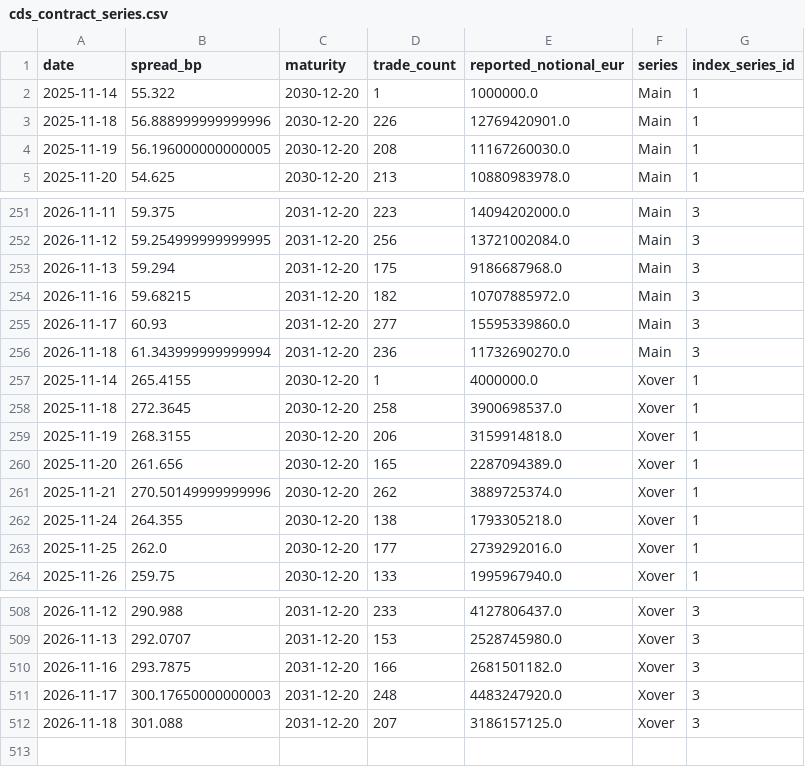
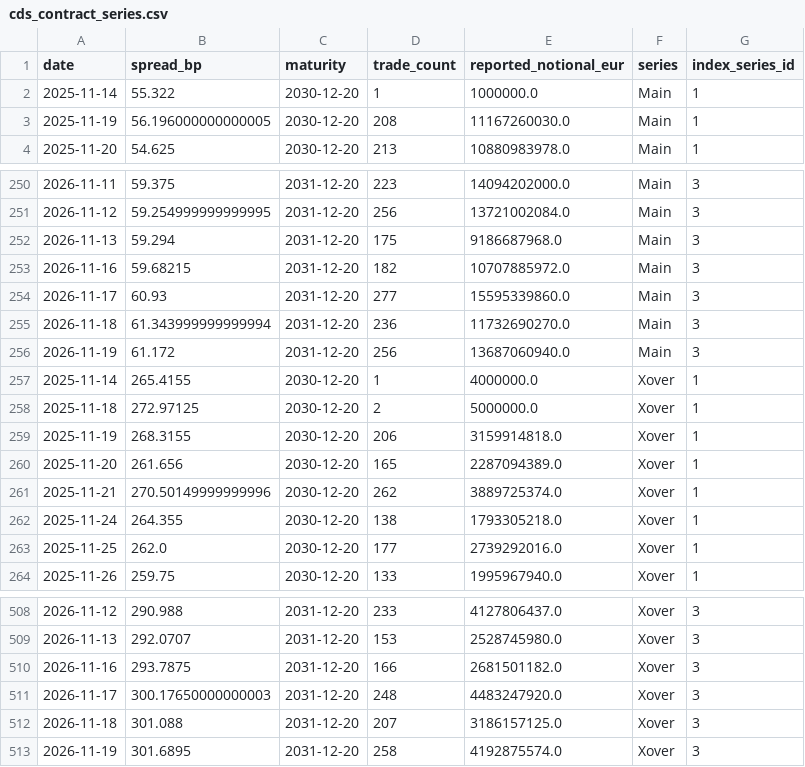
Before and after one commit to YieldShock13/CDX-Crossover, a CSV file: data/cds_contract_series.csv, drawn as a sheet; only a part is shown, gaps mark what is left out.

```diff
--- a/data/cds_contract_series.csv
+++ b/data/cds_contract_series.csv
@@ -2,3 +2,2 @@ date,spread_bp,maturity,trade_count,reported_notional_eur,series,index_series_id
 2025-11-14,55.322,2030-12-20,1,1000000.0,Main,1
-2025-11-18,56.888999999999996,2030-12-20,226,12769420901.0,Main,1
 2025-11-19,56.196000000000005,2030-12-20,208,11167260030.0,Main,1
@@ -256,4 +255,5 @@ date,spread_bp,maturity,trade_count,reported_notional_eur,series,index_series_id
 2026-11-18,61.343999999999994,2031-12-20,236,11732690270.0,Main,3
+2026-11-19,61.172,2031-12-20,256,13687060940.0,Main,3
 2025-11-14,265.4155,2030-12-20,1,4000000.0,Xover,1
-2025-11-18,272.3645,2030-12-20,258,3900698537.0,Xover,1
+2025-11-18,272.97125,2030-12-20,2,5000000.0,Xover,1
 2025-11-19,268.3155,2030-12-20,206,3159914818.0,Xover,1
@@ -512 +512,2 @@ date,spread_bp,maturity,trade_count,reported_notional_eur,series,index_series_id
 2026-11-18,301.088,2031-12-20,207,3186157125.0,Xover,3
+2026-11-19,301.6895,2031-12-20,258,4192875574.0,Xover,3
```
Also changed, not shown: data/cds_dashboard_history.csv, data/cds_dashboard_model_history.csv, 1 other file.
